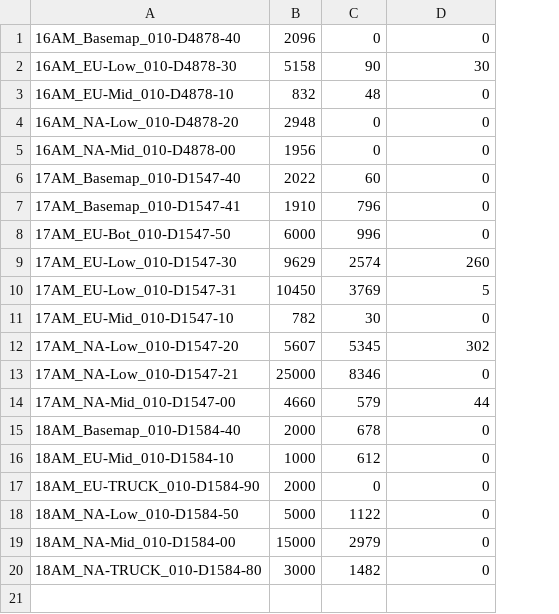
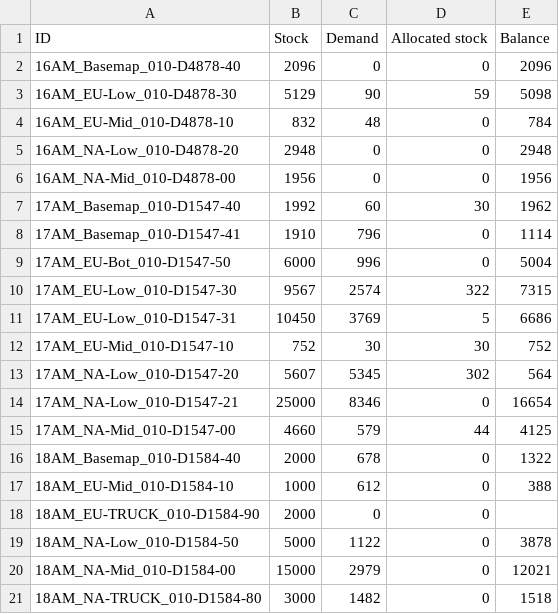
Before and after one commit to punk73/garminID_Control, a CSV file: Win32/Release/reports/garmin_inventory_20180219.csv, drawn as a sheet; addresses are those after the commit; the diff names each change by its address in the sheet, - before the commit and + after, or states it on an @@ line.

```diff
--- a/Win32/Release/reports/garmin_inventory_20180219.csv
+++ b/Win32/Release/reports/garmin_inventory_20180219.csv
+column E, rows 2-21: 2096 | 5098 | 784 | 2948 | 1956 | 1962 | 1114 | 5004 | 7315 | 6686 | 752 | 564 | 16654 | 4125 | 1322 | 388 |  | 3878 | 12021 | 1518
+row 1: ID | Stock | Demand | Allocated stock | Balance
-B3: 5158
+B3: 5129
-D3: 30
+D3: 59
-B7: 2022
+B7: 1992
-D7: 0
+D7: 30
-B10: 9629
+B10: 9567
-D10: 260
+D10: 322
-B12: 782
+B12: 752
-D12: 0
+D12: 30
```
Also changed, not shown: 26 other files.
